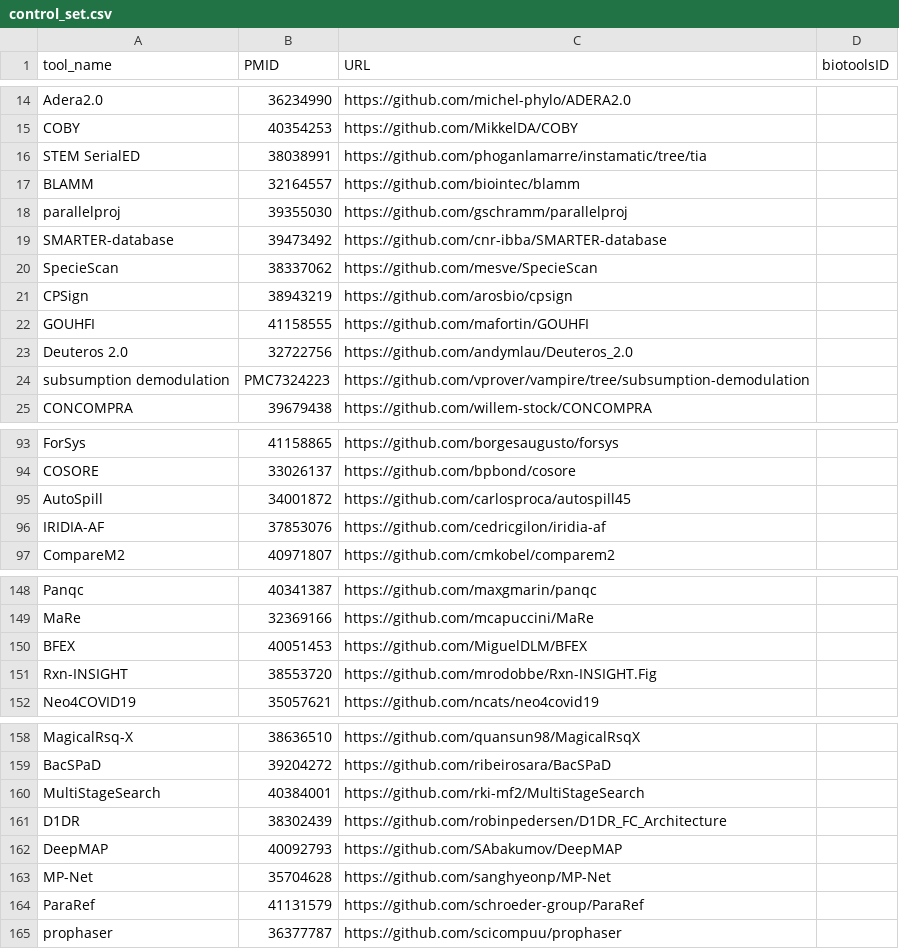
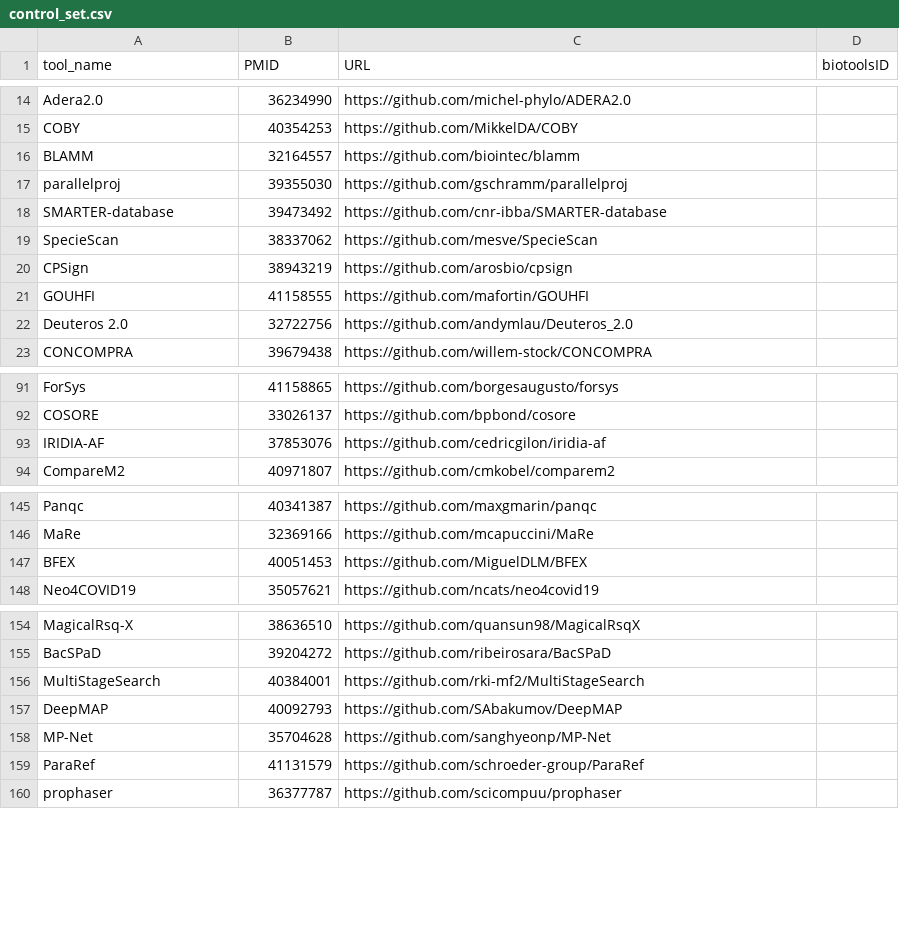
Before and after one commit to fair-toolbox/multi-modal-maturity-model, a CSV file: data/control_set.csv, drawn as a sheet; only a part is shown, gaps mark what is left out; the diff covers the shown part only.

Commit message:
fix: URLs in control set and tdcc tools

```diff
--- a/data/control_set.csv
+++ b/data/control_set.csv
@@ -15,3 +15,2 @@ Adera2.0,36234990,https://github.com/michel-phylo/ADERA2.0,,
 COBY,40354253,https://github.com/MikkelDA/COBY,,
-STEM SerialED,38038991,https://github.com/phoganlamarre/instamatic/tree/tia,,
 BLAMM,32164557,https://github.com/biointec/blamm,,
@@ -23,3 +22,2 @@ GOUHFI,41158555,https://github.com/mafortin/GOUHFI,,
 Deuteros 2.0,32722756,https://github.com/andymlau/Deuteros_2.0,,
-subsumption demodulation,PMC7324223,https://github.com/vprover/vampire/tree/subsumption-demodulation,,
 CONCOMPRA,39679438,https://github.com/willem-stock/CONCOMPRA,,
@@ -94,3 +92,2 @@ ForSys,41158865,https://github.com/borgesaugusto/forsys,,
 COSORE,33026137,https://github.com/bpbond/cosore,,
-AutoSpill,34001872,https://github.com/carlosproca/autospill45,,
 IRIDIA-AF,37853076,https://github.com/cedricgilon/iridia-af,,
@@ -150,3 +147,2 @@ MaRe,32369166,https://github.com/mcapuccini/MaRe,,
 BFEX,40051453,https://github.com/MiguelDLM/BFEX,,
-Rxn-INSIGHT,38553720,https://github.com/mrodobbe/Rxn-INSIGHT.Fig,,
 Neo4COVID19,35057621,https://github.com/ncats/neo4covid19,,
@@ -160,3 +156,2 @@ BacSPaD,39204272,https://github.com/ribeirosara/BacSPaD,,
 MultiStageSearch,40384001,https://github.com/rki-mf2/MultiStageSearch,,
-D1DR,38302439,https://github.com/robinpedersen/D1DR_FC_Architecture,,
 DeepMAP,40092793,https://github.com/SAbakumov/DeepMAP,,
```
Also changed, not shown: 4 edited cells elsewhere in this file, data/tdcc_tools_NL.csv.
